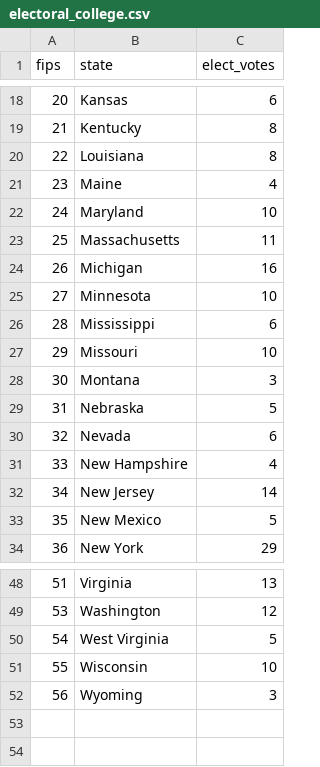
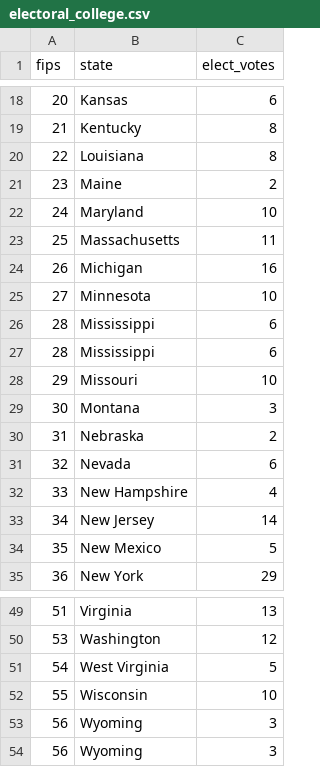
Before and after one commit to mukundpoddar1/2020-election-predictions, a CSV file: data/electoral_college.csv, drawn as a sheet; only a part is shown, gaps mark what is left out.

```diff
--- a/data/electoral_college.csv
+++ b/data/electoral_college.csv
@@ -20,3 +20,3 @@ fips,state,elect_votes
 22,Louisiana,8
-23,Maine,4
+23,Maine,2
 24,Maryland,10
@@ -26,5 +26,6 @@ fips,state,elect_votes
 28,Mississippi,6
+28,Mississippi,6
 29,Missouri,10
 30,Montana,3
-31,Nebraska,5
+31,Nebraska,2
 32,Nevada,6
@@ -51,2 +52,3 @@ fips,state,elect_votes
 55,Wisconsin,10
+56,Wyoming,3
 56,Wyoming,3
```
Also changed, not shown: 2 other files.
